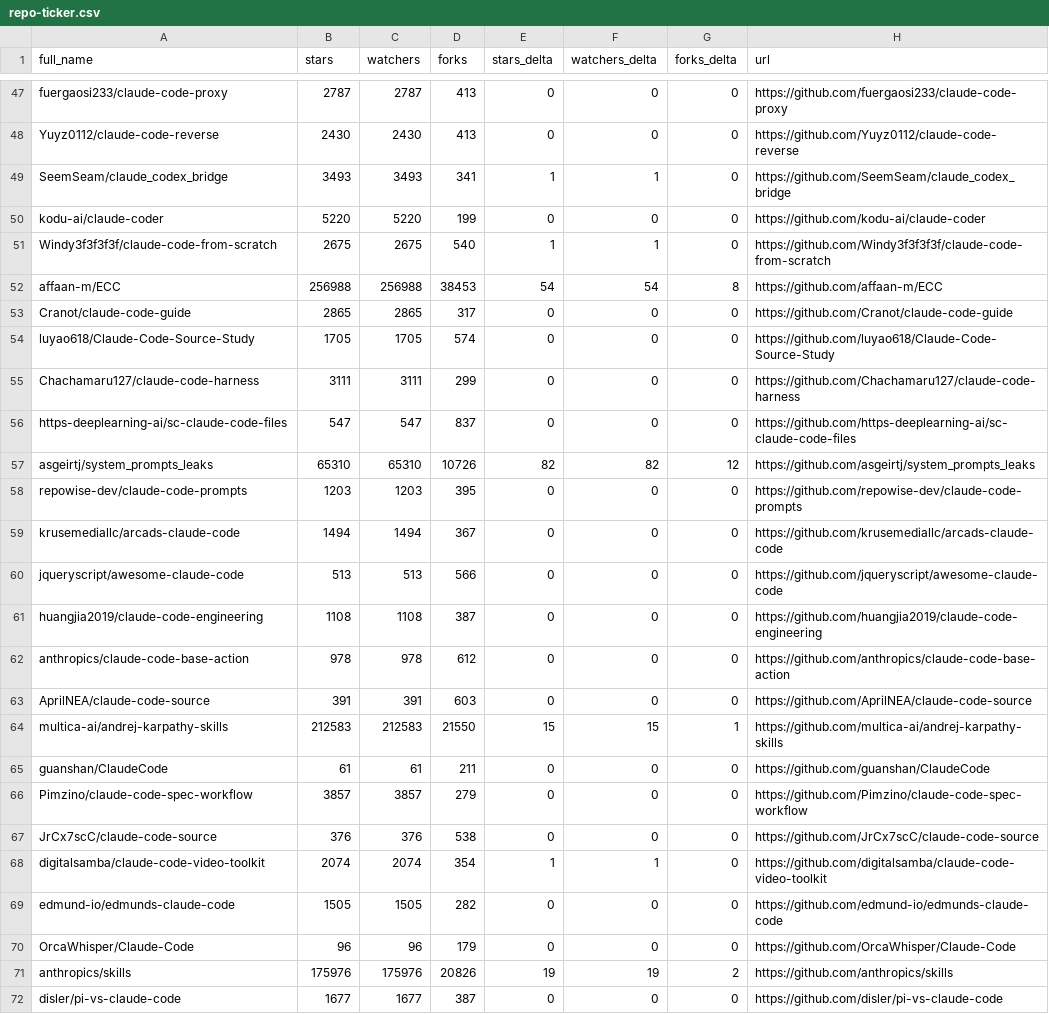
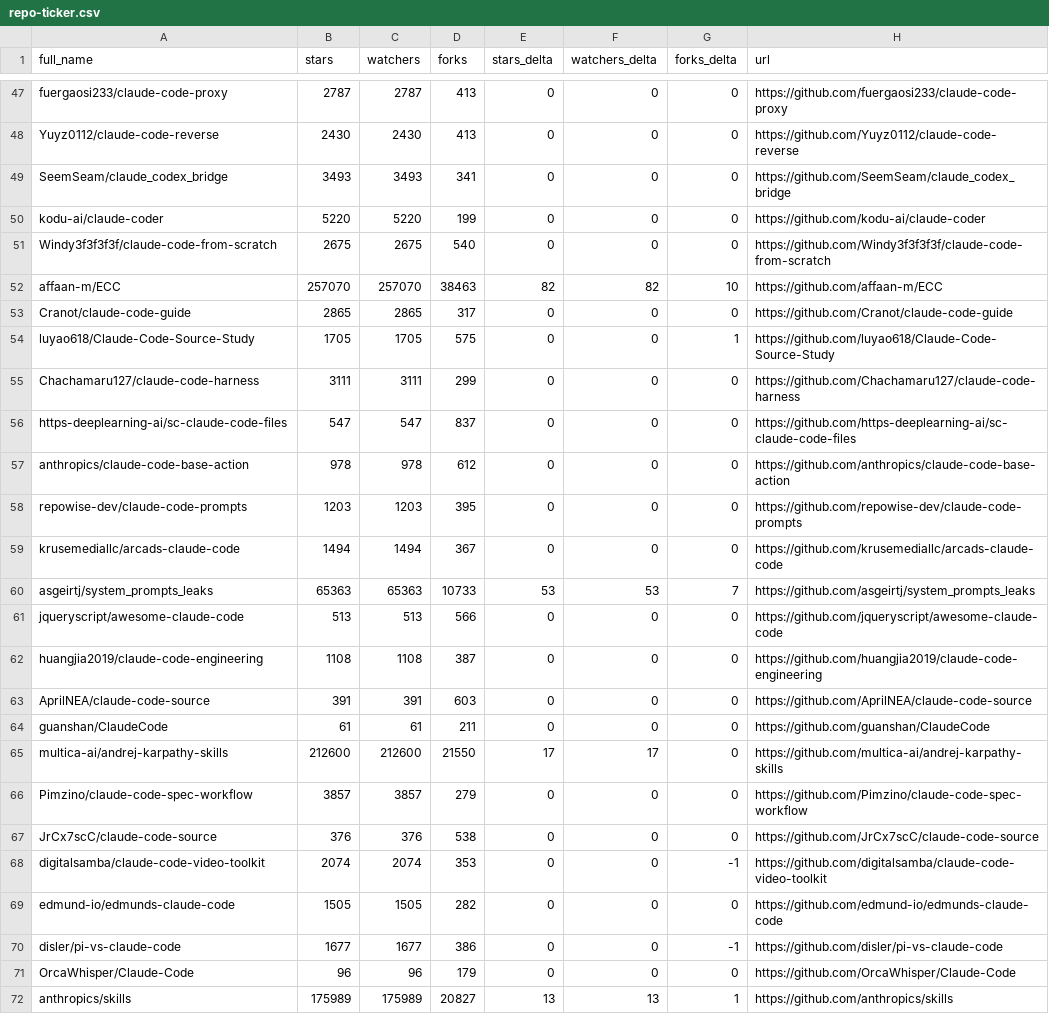
Before and after one commit to LeZhenGzzz/awesome-claude-code, a CSV file: data/repo-ticker.csv, drawn as a sheet; only a part is shown, gaps mark what is left out; the diff covers the shown part only.

```diff
--- a/data/repo-ticker.csv
+++ b/data/repo-ticker.csv
@@ -48,25 +48,25 @@ fuergaosi233/claude-code-proxy,2787,2787,413,0,0,0,https://github.com/fuergaosi2
 Yuyz0112/claude-code-reverse,2430,2430,413,0,0,0,https://github.com/Yuyz0112/claude-code-reverse
-SeemSeam/claude_codex_bridge,3493,3493,341,1,1,0,https://github.com/SeemSeam/claude_codex_bridge
+SeemSeam/claude_codex_bridge,3493,3493,341,0,0,0,https://github.com/SeemSeam/claude_codex_bridge
 kodu-ai/claude-coder,5220,5220,199,0,0,0,https://github.com/kodu-ai/claude-coder
-Windy3f3f3f3f/claude-code-from-scratch,2675,2675,540,1,1,0,https://github.com/Windy3f3f3f3f/claude-code-from-scratch
-affaan-m/ECC,256988,256988,38453,54,54,8,https://github.com/affaan-m/ECC
+Windy3f3f3f3f/claude-code-from-scratch,2675,2675,540,0,0,0,https://github.com/Windy3f3f3f3f/claude-code-from-scratch
+affaan-m/ECC,257070,257070,38463,82,82,10,https://github.com/affaan-m/ECC
 Cranot/claude-code-guide,2865,2865,317,0,0,0,https://github.com/Cranot/claude-code-guide
-luyao618/Claude-Code-Source-Study,1705,1705,574,0,0,0,https://github.com/luyao618/Claude-Code-Source-Study
+luyao618/Claude-Code-Source-Study,1705,1705,575,0,0,1,https://github.com/luyao618/Claude-Code-Source-Study
 Chachamaru127/claude-code-harness,3111,3111,299,0,0,0,https://github.com/Chachamaru127/claude-code-harness
 https-deeplearning-ai/sc-claude-code-files,547,547,837,0,0,0,https://github.com/https-deeplearning-ai/sc-claude-code-files
-asgeirtj/system_prompts_leaks,65310,65310,10726,82,82,12,https://github.com/asgeirtj/system_prompts_leaks
+anthropics/claude-code-base-action,978,978,612,0,0,0,https://github.com/anthropics/claude-code-base-action
 repowise-dev/claude-code-prompts,1203,1203,395,0,0,0,https://github.com/repowise-dev/claude-code-prompts
 krusemediallc/arcads-claude-code,1494,1494,367,0,0,0,https://github.com/krusemediallc/arcads-claude-code
+asgeirtj/system_prompts_leaks,65363,65363,10733,53,53,7,https://github.com/asgeirtj/system_prompts_leaks
 jqueryscript/awesome-claude-code,513,513,566,0,0,0,https://github.com/jqueryscript/awesome-claude-code
 huangjia2019/claude-code-engineering,1108,1108,387,0,0,0,https://github.com/huangjia2019/claude-code-engineering
-anthropics/claude-code-base-action,978,978,612,0,0,0,https://github.com/anthropics/claude-code-base-action
 AprilNEA/claude-code-source,391,391,603,0,0,0,https://github.com/AprilNEA/claude-code-source
-multica-ai/andrej-karpathy-skills,212583,212583,21550,15,15,1,https://github.com/multica-ai/andrej-karpathy-skills
 guanshan/ClaudeCode,61,61,211,0,0,0,https://github.com/guanshan/ClaudeCode
+multica-ai/andrej-karpathy-skills,212600,212600,21550,17,17,0,https://github.com/multica-ai/andrej-karpathy-skills
 Pimzino/claude-code-spec-workflow,3857,3857,279,0,0,0,https://github.com/Pimzino/claude-code-spec-workflow
 JrCx7scC/claude-code-source,376,376,538,0,0,0,https://github.com/JrCx7scC/claude-code-source
-digitalsamba/claude-code-video-toolkit,2074,2074,354,1,1,0,https://github.com/digitalsamba/claude-code-video-toolkit
+digitalsamba/claude-code-video-toolkit,2074,2074,353,0,0,-1,https://github.com/digitalsamba/claude-code-video-toolkit
 edmund-io/edmunds-claude-code,1505,1505,282,0,0,0,https://github.com/edmund-io/edmunds-claude-code
+disler/pi-vs-claude-code,1677,1677,386,0,0,-1,https://github.com/disler/pi-vs-claude-code
 OrcaWhisper/Claude-Code,96,96,179,0,0,0,https://github.com/OrcaWhisper/Claude-Code
-anthropics/skills,175976,175976,20826,19,19,2,https://github.com/anthropics/skills
-disler/pi-vs-claude-code,1677,1677,387,0,0,0,https://github.com/disler/pi-vs-claude-code
+anthropics/skills,175989,175989,20827,13,13,1,https://github.com/anthropics/skills
```
Also changed, not shown: 2 added rows, 2 removed rows and 88 edited cells elsewhere in this file, 2 other files.
